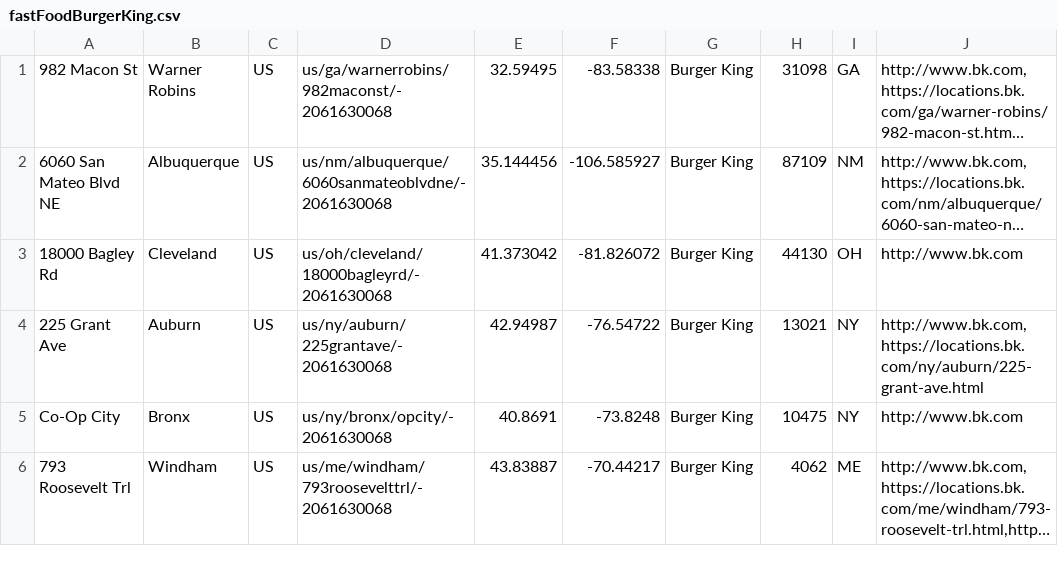
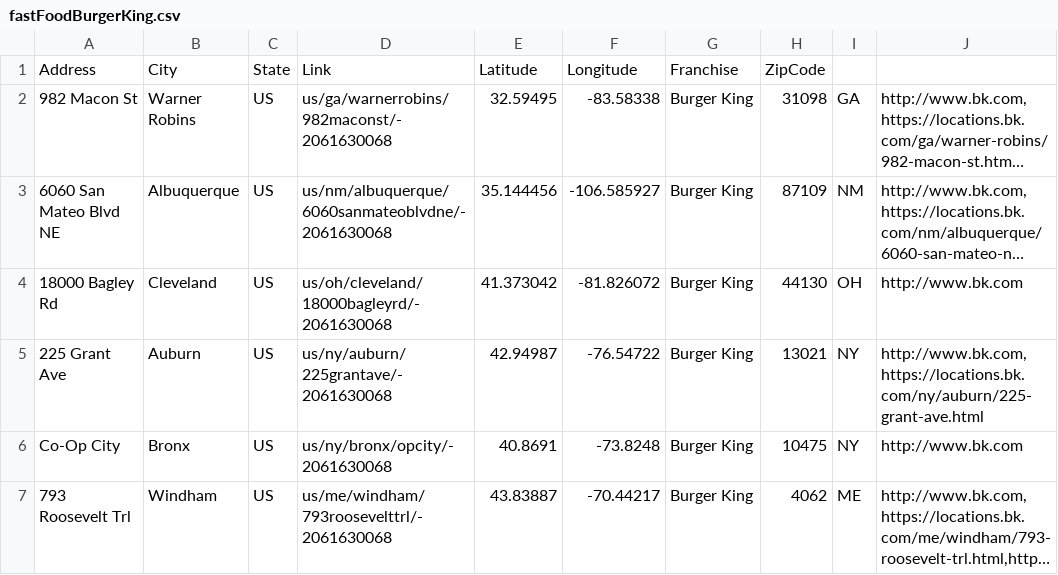
Before and after one commit to juweek/datasets, a CSV file: fastFoodLocations/fastFoodBurgerKing.csv, drawn as a sheet; only a part is shown; long unchanged cells end in …; the diff names each change by its address in the sheet, - before the commit and + after, or states it on an @@ line.

```diff
--- a/fastFoodLocations/fastFoodBurgerKing.csv
+++ b/fastFoodLocations/fastFoodBurgerKing.csv
+row 1: Address | City | State | Link | Latitude | Longitude | Franchise | ZipCode
```
Also changed, not shown: fastFoodLocations/fastFoodTacoBell.csv.
